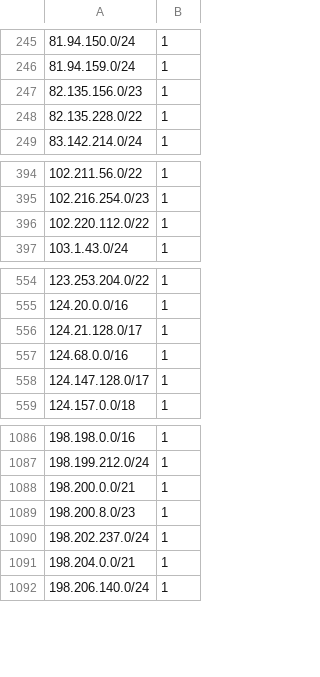
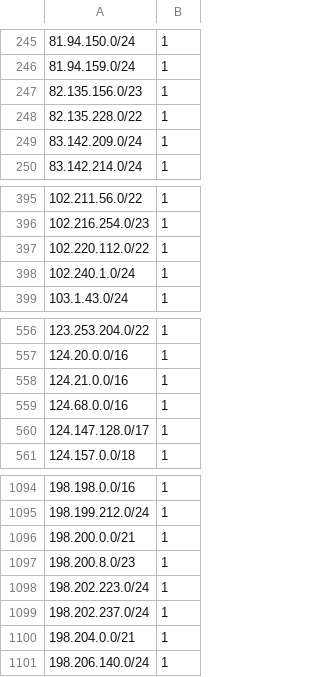
Before and after one commit to omers/ip-reputation-dataset, a CSV file: proofpoint_ip_reputation.csv, drawn as a sheet; only a part is shown, gaps mark what is left out; the diff covers the shown part only.

```diff
--- a/proofpoint_ip_reputation.csv
+++ b/proofpoint_ip_reputation.csv
@@ -248,2 +248,3 @@
 82.135.228.0/22,1
+83.142.209.0/24,1
 83.142.214.0/24,1
@@ -396,2 +397,3 @@
 102.220.112.0/22,1
+102.240.1.0/24,1
 103.1.43.0/24,1
@@ -555,3 +557,3 @@
 124.20.0.0/16,1
-124.21.128.0/17,1
+124.21.0.0/16,1
 124.68.0.0/16,1
@@ -1089,2 +1097,3 @@
 198.200.8.0/23,1
+198.202.223.0/24,1
 198.202.237.0/24,1
```
Also changed, not shown: 12 added rows, 6 removed rows, 10 moved rows and 2 edited cells elsewhere in this file.
